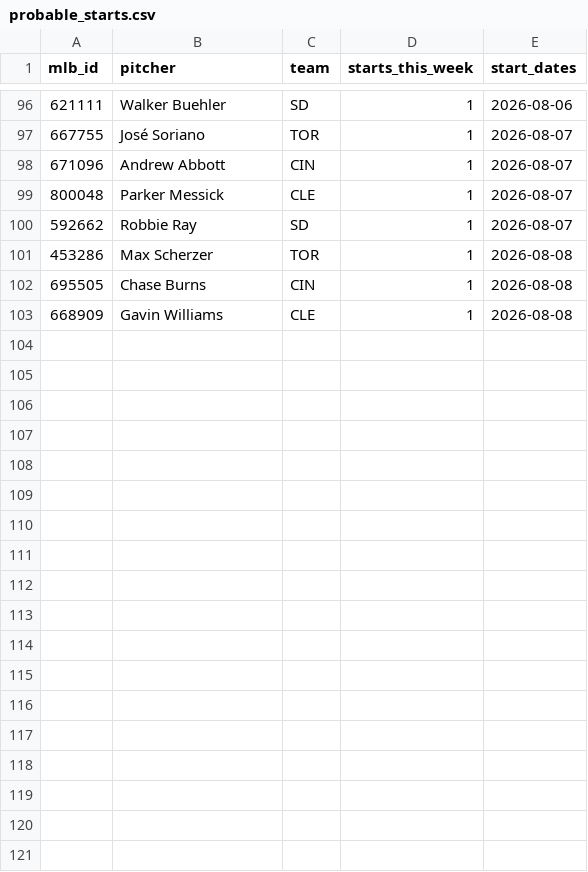
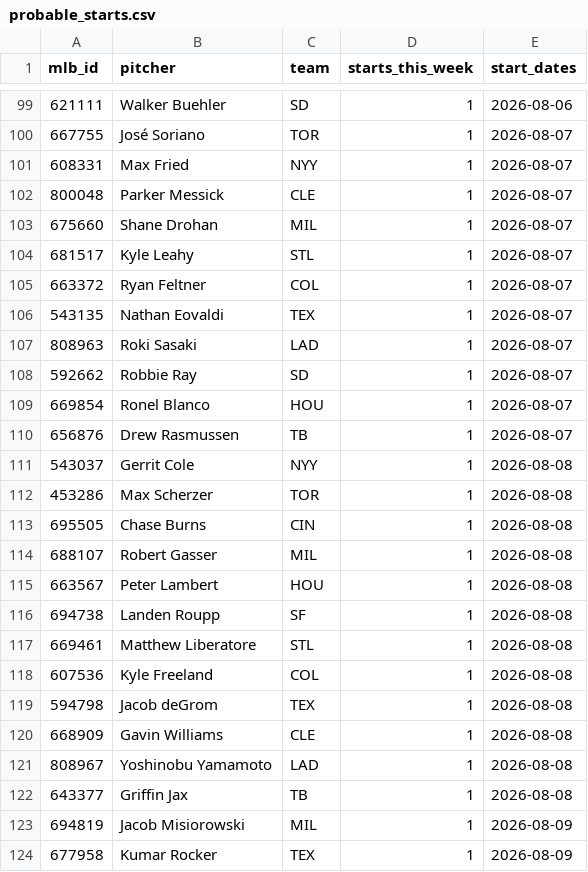
Before and after one commit to TheBigBadYeti/yardcocks-ratings, a CSV file: data/schedule/probable_starts.csv, drawn as a sheet; only a part is shown, gaps mark what is left out; removed rows and columns are numbered as before the commit, all else as after; the diff covers the shown part only; the diff names each change by its address in the sheet, - before the commit and + after, or states it on an @@ line.

```diff
--- a/data/schedule/probable_starts.csv
+++ b/data/schedule/probable_starts.csv
-row 98: 671096 | Andrew Abbott | CIN | 1 | 2026-08-07
+row 101: 608331 | Max Fried | NYY | 1 | 2026-08-07
+row 103: 675660 | Shane Drohan | MIL | 1 | 2026-08-07
+row 104: 681517 | Kyle Leahy | STL | 1 | 2026-08-07
+row 105: 663372 | Ryan Feltner | COL | 1 | 2026-08-07
+row 106: 543135 | Nathan Eovaldi | TEX | 1 | 2026-08-07
+row 107: 808963 | Roki Sasaki | LAD | 1 | 2026-08-07
+row 109: 669854 | Ronel Blanco | HOU | 1 | 2026-08-07
+row 110: 656876 | Drew Rasmussen | TB | 1 | 2026-08-07
+row 111: 543037 | Gerrit Cole | NYY | 1 | 2026-08-08
+row 114: 688107 | Robert Gasser | MIL | 1 | 2026-08-08
+row 115: 663567 | Peter Lambert | HOU | 1 | 2026-08-08
+row 116: 694738 | Landen Roupp | SF | 1 | 2026-08-08
+row 117: 669461 | Matthew Liberatore | STL | 1 | 2026-08-08
+row 118: 607536 | Kyle Freeland | COL | 1 | 2026-08-08
+row 119: 594798 | Jacob deGrom | TEX | 1 | 2026-08-08
+row 121: 808967 | Yoshinobu Yamamoto | LAD | 1 | 2026-08-08
+row 122: 643377 | Griffin Jax | TB | 1 | 2026-08-08
+row 123: 694819 | Jacob Misiorowski | MIL | 1 | 2026-08-09
+row 124: 677958 | Kumar Rocker | TEX | 1 | 2026-08-09
```
Also changed, not shown: 10 added rows, 7 removed rows and 2 edited cells elsewhere in this file, data/injuries/il_status.csv, data/injuries/returning.csv, 2 other files.
